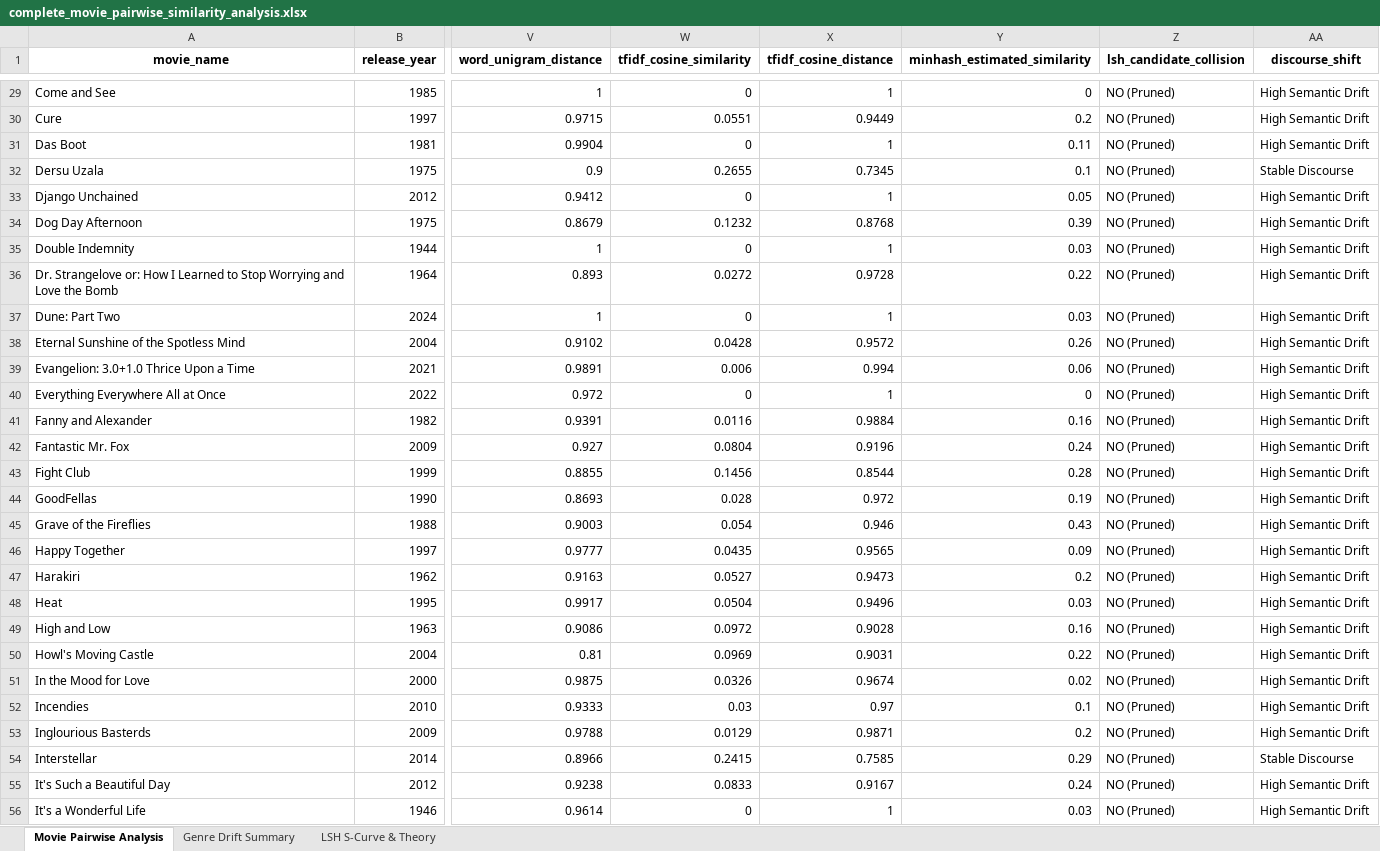
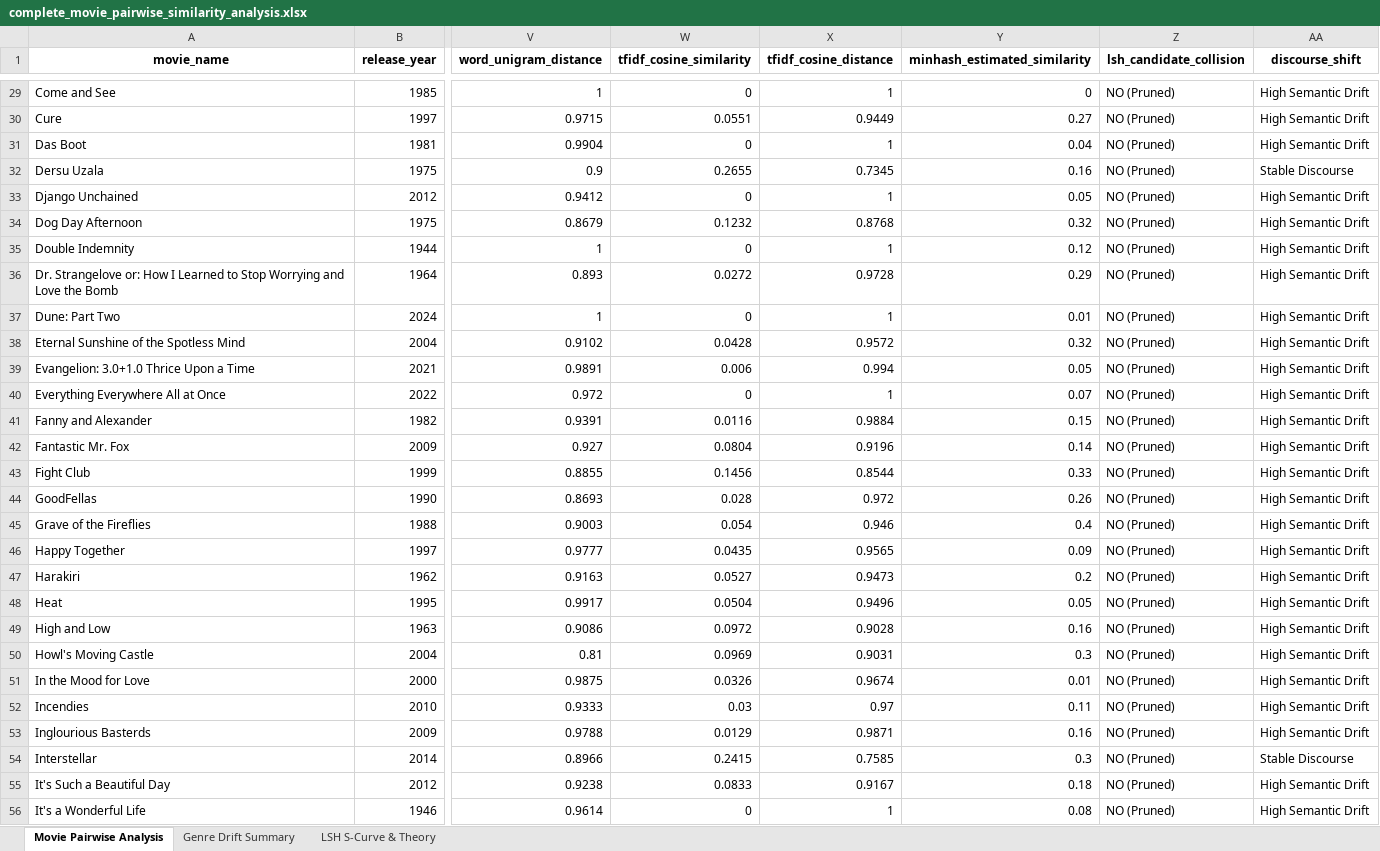
Before and after one commit to Vallurikeerthiram/MMDS, an Excel workbook: similarity_analysis/complete_movie_pairwise_similarity_analysis.xlsx, sheet Movie Pairwise Analysis, drawn as a sheet; only a part is shown, gaps mark what is left out; values as stored, in another font and other column widths than the file's, no borders; the diff covers the shown part only; the diff names each change by its address in the sheet, - before the commit and + after, or states it on an @@ line.

Commit message:
Consolidate similarity analysis into single end-to-end Python script and master Excel file

```diff
--- a/similarity_analysis/complete_movie_pairwise_similarity_analysis.xlsx (sheet Movie Pairwise Analysis)
+++ b/similarity_analysis/complete_movie_pairwise_similarity_analysis.xlsx (sheet Movie Pairwise Analysis)
-Y30 (minhash_estimated_similarity): 0.2
+Y30 (minhash_estimated_similarity): 0.27
-Y31 (minhash_estimated_similarity): 0.11
+Y31 (minhash_estimated_similarity): 0.04
-Y32 (minhash_estimated_similarity): 0.1
+Y32 (minhash_estimated_similarity): 0.16
-Y34 (minhash_estimated_similarity): 0.39
+Y34 (minhash_estimated_similarity): 0.32
-Y35 (minhash_estimated_similarity): 0.03
+Y35 (minhash_estimated_similarity): 0.12
-Y36 (minhash_estimated_similarity): 0.22
+Y36 (minhash_estimated_similarity): 0.29
-Y37 (minhash_estimated_similarity): 0.03
+Y37 (minhash_estimated_similarity): 0.01
-Y38 (minhash_estimated_similarity): 0.26
+Y38 (minhash_estimated_similarity): 0.32
-Y39 (minhash_estimated_similarity): 0.06
+Y39 (minhash_estimated_similarity): 0.05
-Y40 (minhash_estimated_similarity): 0
+Y40 (minhash_estimated_similarity): 0.07
-Y41 (minhash_estimated_similarity): 0.16
+Y41 (minhash_estimated_similarity): 0.15
-Y42 (minhash_estimated_similarity): 0.24
+Y42 (minhash_estimated_similarity): 0.14
-Y43 (minhash_estimated_similarity): 0.28
+Y43 (minhash_estimated_similarity): 0.33
-Y44 (minhash_estimated_similarity): 0.19
+Y44 (minhash_estimated_similarity): 0.26
-Y45 (minhash_estimated_similarity): 0.43
+Y45 (minhash_estimated_similarity): 0.4
-Y48 (minhash_estimated_similarity): 0.03
+Y48 (minhash_estimated_similarity): 0.05
-Y50 (minhash_estimated_similarity): 0.22
+Y50 (minhash_estimated_similarity): 0.3
-Y51 (minhash_estimated_similarity): 0.02
+Y51 (minhash_estimated_similarity): 0.01
-Y52 (minhash_estimated_similarity): 0.1
+Y52 (minhash_estimated_similarity): 0.11
-Y53 (minhash_estimated_similarity): 0.2
+Y53 (minhash_estimated_similarity): 0.16
-Y54 (minhash_estimated_similarity): 0.29
+Y54 (minhash_estimated_similarity): 0.3
-Y55 (minhash_estimated_similarity): 0.24
+Y55 (minhash_estimated_similarity): 0.18
-Y56 (minhash_estimated_similarity): 0.03
+Y56 (minhash_estimated_similarity): 0.08
```
Also changed, not shown: 135 edited cells elsewhere in this sheet, 12 other files.
